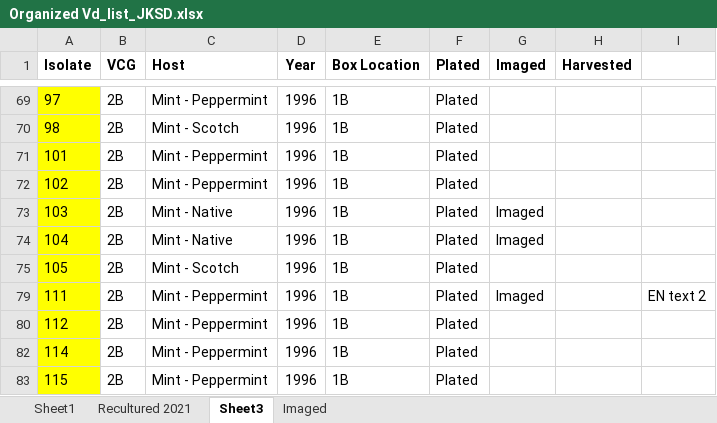
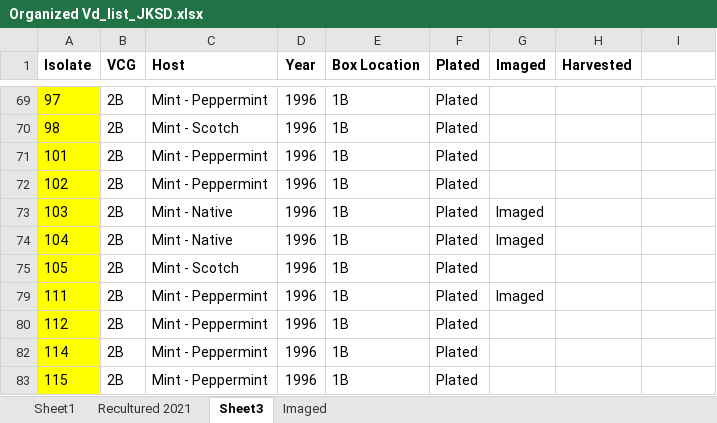
Before and after one commit to gcsudha/LabDocuments, an Excel workbook: FungalCulture/VdIsolatesList/Organized Vd_list_JKSD.xlsx, sheet Sheet3, drawn as a sheet; only a part is shown, gaps mark what is left out; values as stored, in another font and other column widths than the file's, no borders; the diff names each change by its address in the sheet, - before the commit and + after, or states it on an @@ line.

Commit message:
Update Organized Vd_list_JKSD.xlsx

```diff
--- a/FungalCulture/VdIsolatesList/Organized Vd_list_JKSD.xlsx (sheet Sheet3)
+++ b/FungalCulture/VdIsolatesList/Organized Vd_list_JKSD.xlsx (sheet Sheet3)
-I79: EN text 2
+I79: (empty)
```
